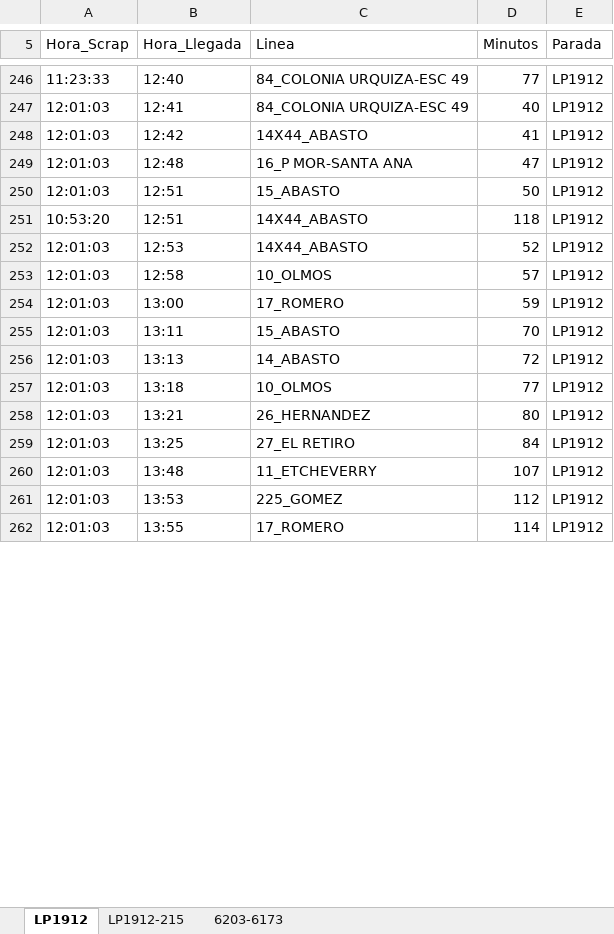
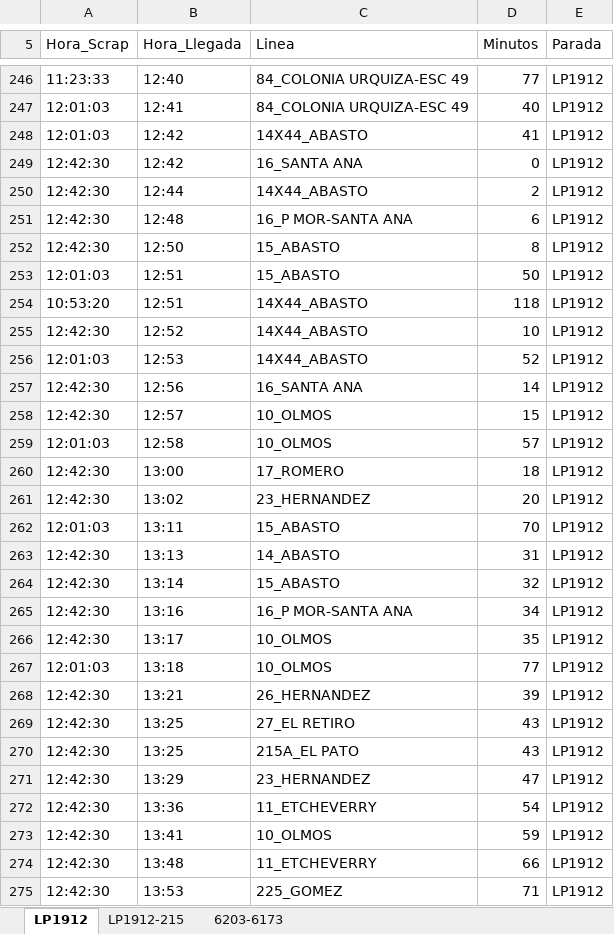
Before and after one commit to palomac00/recolector-cuadradoapp, an Excel workbook: data/horarios-141-2026-08-20.xlsx, sheet LP1912, drawn as a sheet; only a part is shown, gaps mark what is left out; the shorter side is filled out with more unchanged rows; values as stored, in another font and other column widths than the file's, no borders; addresses are those after the commit; the diff covers the shown part only; the diff names each change by its address in the sheet, - before the commit and + after, or states it on an @@ line.

```diff
--- a/data/horarios-141-2026-08-20.xlsx (sheet LP1912)
+++ b/data/horarios-141-2026-08-20.xlsx (sheet LP1912)
+row 249: 12:42:30 | 12:42 | 16_SANTA ANA | 0 | LP1912
+row 250: 12:42:30 | 12:44 | 14X44_ABASTO | 2 | LP1912
-A251 (Hora_Scrap): 12:01:03
+A251 (Hora_Scrap): 12:42:30
-D251 (Minutos): 47
+D251 (Minutos): 6
+row 252: 12:42:30 | 12:50 | 15_ABASTO | 8 | LP1912
+row 255: 12:42:30 | 12:52 | 14X44_ABASTO | 10 | LP1912
+row 257: 12:42:30 | 12:56 | 16_SANTA ANA | 14 | LP1912
+row 258: 12:42:30 | 12:57 | 10_OLMOS | 15 | LP1912
-A260 (Hora_Scrap): 12:01:03
+A260 (Hora_Scrap): 12:42:30
-D260 (Minutos): 59
+D260 (Minutos): 18
+row 261: 12:42:30 | 13:02 | 23_HERNANDEZ | 20 | LP1912
-A263 (Hora_Scrap): 12:01:03
+A263 (Hora_Scrap): 12:42:30
-D263 (Minutos): 72
+D263 (Minutos): 31
+row 264: 12:42:30 | 13:14 | 15_ABASTO | 32 | LP1912
+row 265: 12:42:30 | 13:16 | 16_P MOR-SANTA ANA | 34 | LP1912
+row 266: 12:42:30 | 13:17 | 10_OLMOS | 35 | LP1912
-A268:A269 (Hora_Scrap): 12:01:03
+A268:A269 (Hora_Scrap): 12:42:30
-D268 (Minutos): 80
+D268 (Minutos): 39
-D269 (Minutos): 84
+D269 (Minutos): 43
+row 270: 12:42:30 | 13:25 | 215A_EL PATO | 43 | LP1912
+row 271: 12:42:30 | 13:29 | 23_HERNANDEZ | 47 | LP1912
+row 272: 12:42:30 | 13:36 | 11_ETCHEVERRY | 54 | LP1912
+row 273: 12:42:30 | 13:41 | 10_OLMOS | 59 | LP1912
-A274:A275 (Hora_Scrap): 12:01:03
+A274:A275 (Hora_Scrap): 12:42:30
-D274 (Minutos): 107
+D274 (Minutos): 66
-D275 (Minutos): 112
+D275 (Minutos): 71
```
Also changed, not shown: 10 added rows, 27 moved rows and 4 edited cells elsewhere in this sheet, sheet LP1912-215, sheet 6203-6173.
